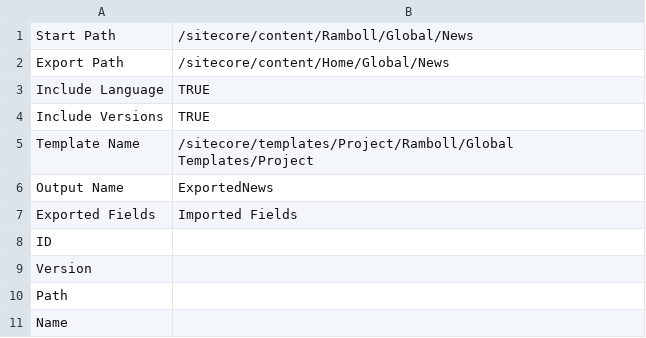
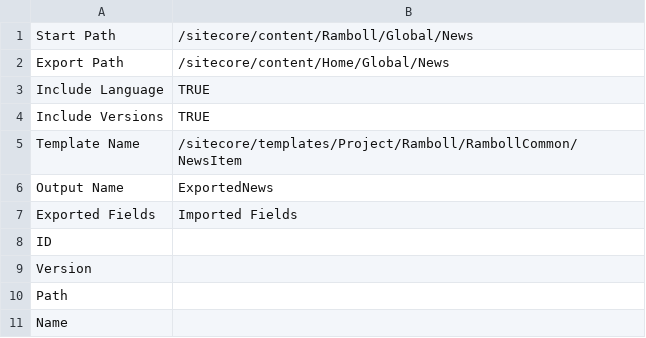
Before and after one commit to dgharbieh/Ramboll, a CSV file: RambollImportData/RambollImportData/obj/Debug/Package/PackageTmp/MappingFiles/News.csv, drawn as a sheet; only a part is shown; the diff covers the shown part only.

Commit message:
Import News Items

```diff
--- a/RambollImportData/RambollImportData/obj/Debug/Package/PackageTmp/MappingFiles/News.csv
+++ b/RambollImportData/RambollImportData/obj/Debug/Package/PackageTmp/MappingFiles/News.csv
@@ -5 +5 @@ Include Versions,TRUE,
-Template Name,/sitecore/templates/Project/Ramboll/Global Templates/Project,
+Template Name,/sitecore/templates/Project/Ramboll/RambollCommon/NewsItem
```
Also changed, not shown: 29 added rows, 29 removed rows and 2 edited cells elsewhere in this file, RambollExportData/RambollExportData/MappingFiles/News.csv, RambollImportData/RambollImportData/MappingFiles/News.csv, 14 other files.
